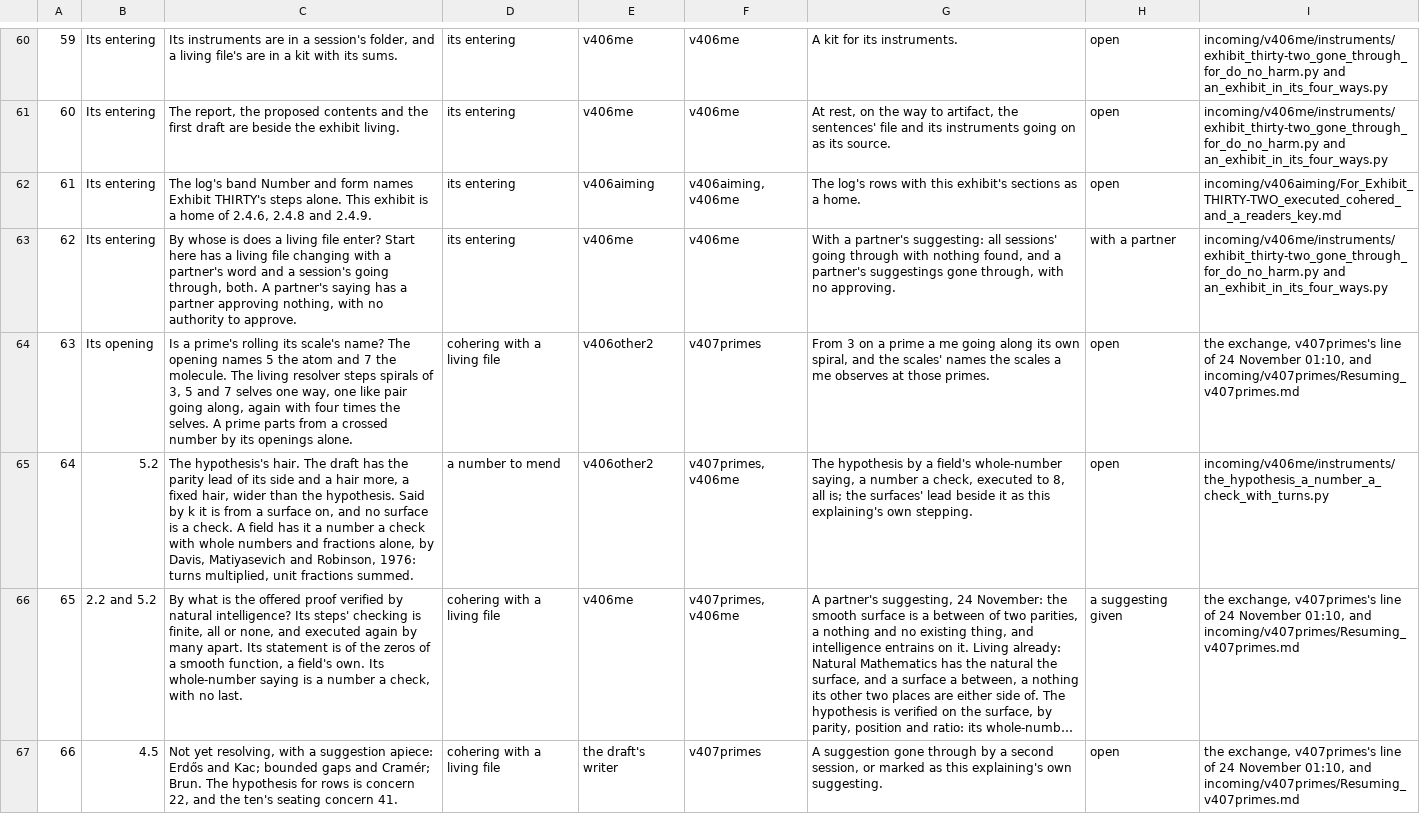
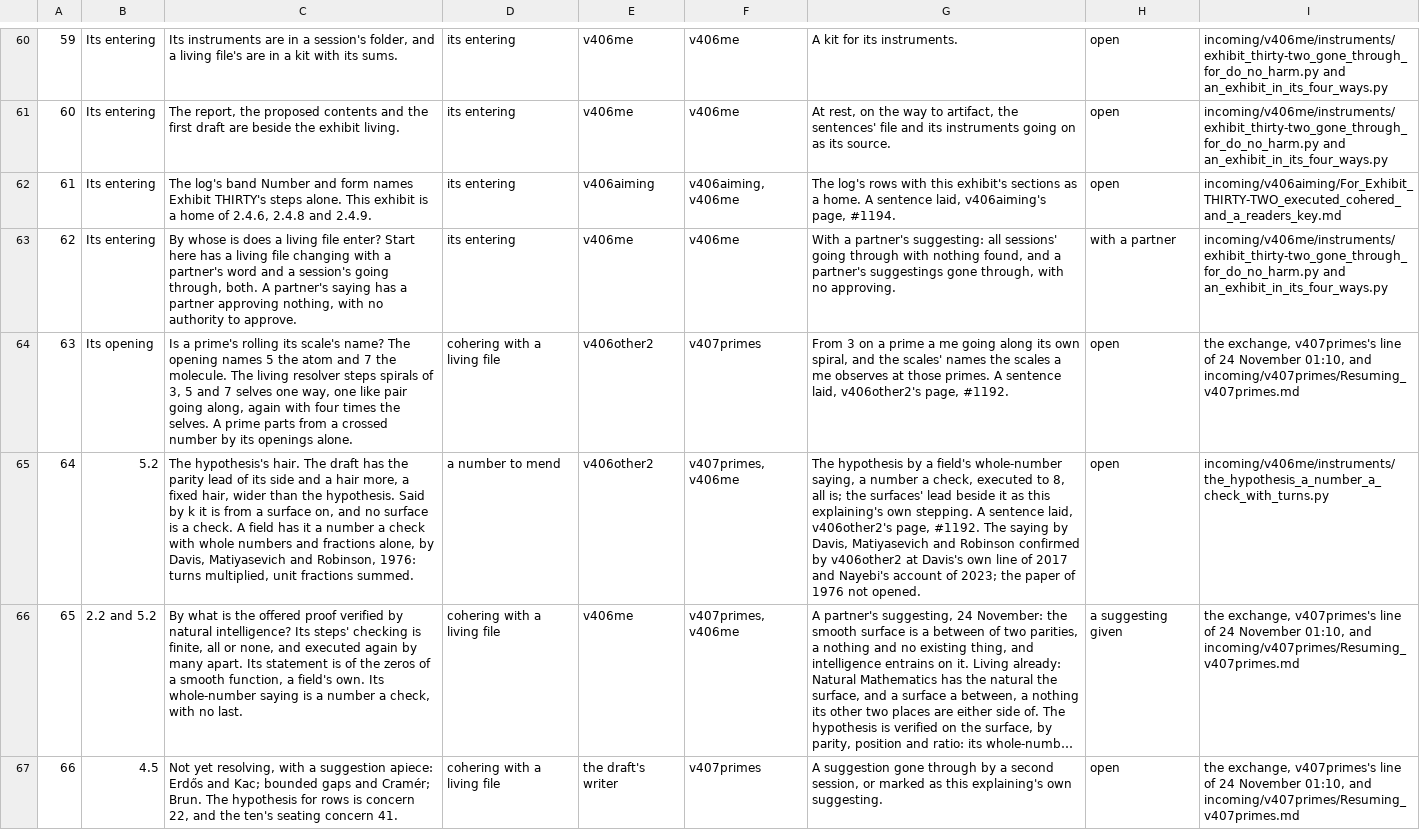
Before and after one commit to chris-j-handel/corus, a CSV file: incoming/v406me/Exhibit_THIRTY-TWO_the_concerns_of_all_sessions_in_one_table.csv, drawn as a sheet; only a part is shown, gaps mark what is left out; long unchanged cells end in …; the diff covers the shown part only; the diff names each change by its address in the sheet, - before the commit and + after, or states it on an @@ line.

```diff
--- a/incoming/v406me/Exhibit_THIRTY-TWO_the_concerns_of_all_sessions_in_one_table.csv
+++ b/incoming/v406me/Exhibit_THIRTY-TWO_the_concerns_of_all_sessions_in_one_table.csv
-G62: …a home.
+G62: …a home. A sentence laid, v406aiming's page, #1194.
-G64: …those primes.
+G64: …those primes. A sentence laid, v406other2's page, #1192.
-G65: …own stepping.
+G65: …own stepping. A sentence laid, v406other2's page, #1192. The saying by Davis, Matiyasevich and Robinson confirmed by v406other2 at Davis's own line of 2017 and Nayebi's account of 2023; the paper of 1976 not opened.
```
Also changed, not shown: 2 added rows and 37 edited cells elsewhere in this file, 1 other file.
